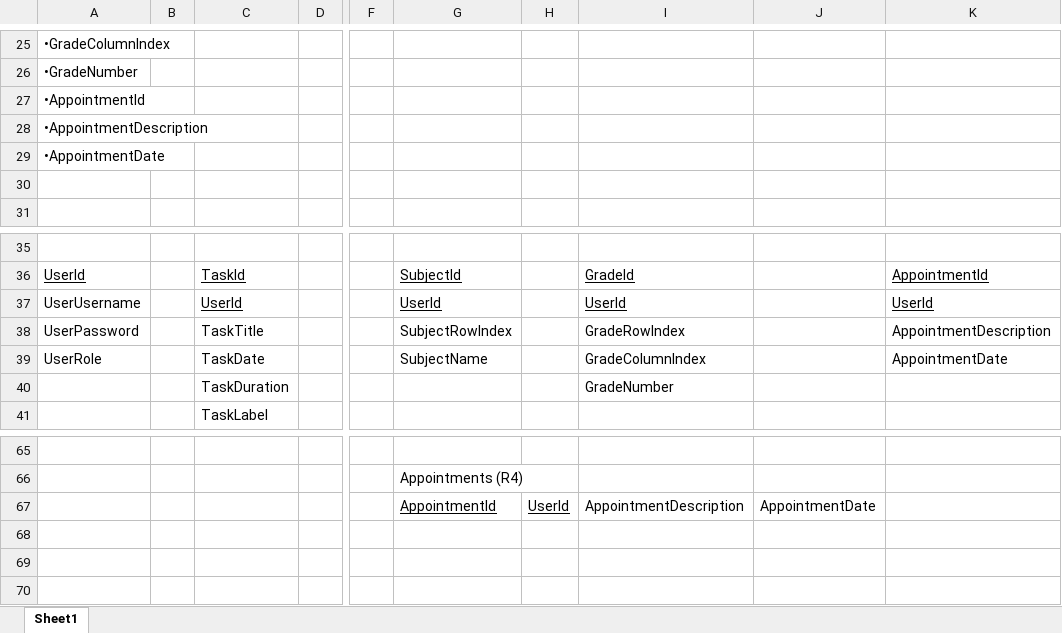
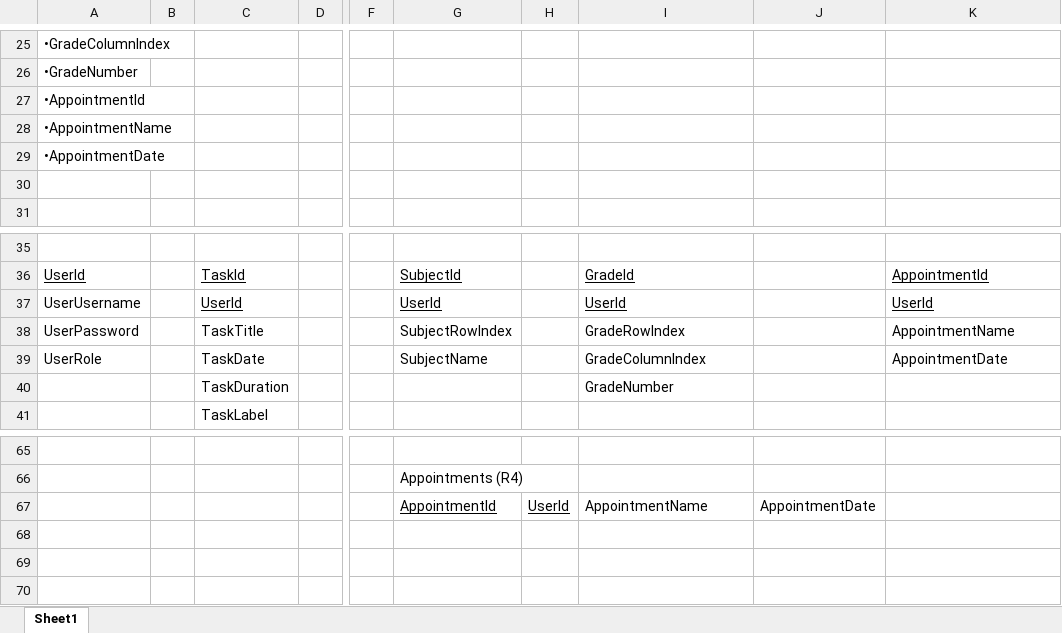
Before and after one commit to Patrick-Batenburg/WeekPlanner, an Excel workbook: Documentatie/KT2/ad.2.1_Genormaliseerde_databaseontwerp.xlsx, sheet Sheet1, drawn as a sheet; only a part is shown, gaps mark what is left out; values as stored, in another font and other column widths than the file's, no borders; charts and pictures not drawn; the diff names each change by its address in the sheet, - before the commit and + after, or states it on an @@ line.

```diff
--- a/Documentatie/KT2/ad.2.1_Genormaliseerde_databaseontwerp.xlsx (sheet Sheet1)
+++ b/Documentatie/KT2/ad.2.1_Genormaliseerde_databaseontwerp.xlsx (sheet Sheet1)
-A28: •AppointmentDescription
+A28: •AppointmentName
-K38: AppointmentDescription
+K38: AppointmentName
-I67: AppointmentDescription
+I67: AppointmentName
```
Also changed, not shown: 15 other files.
